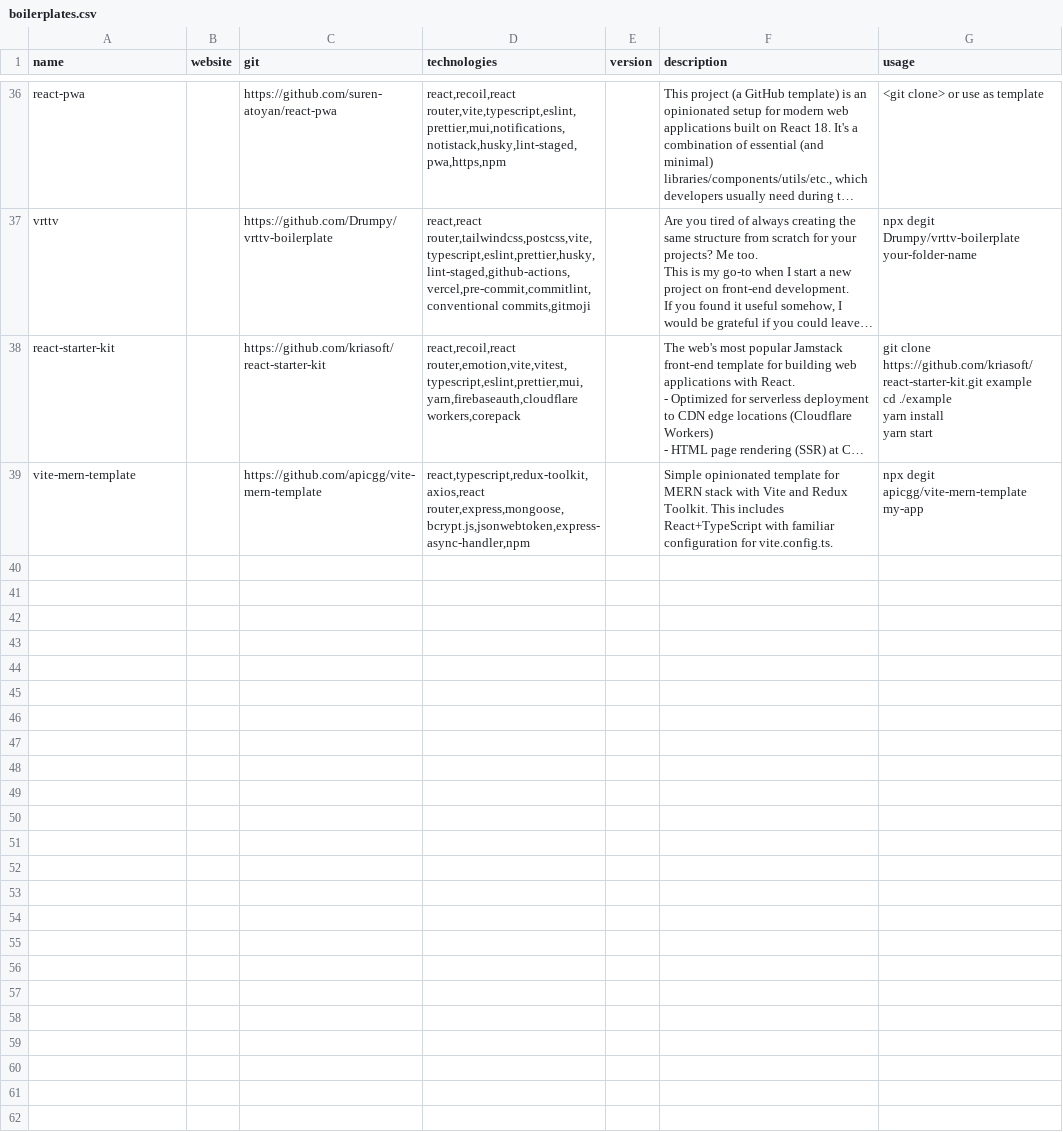
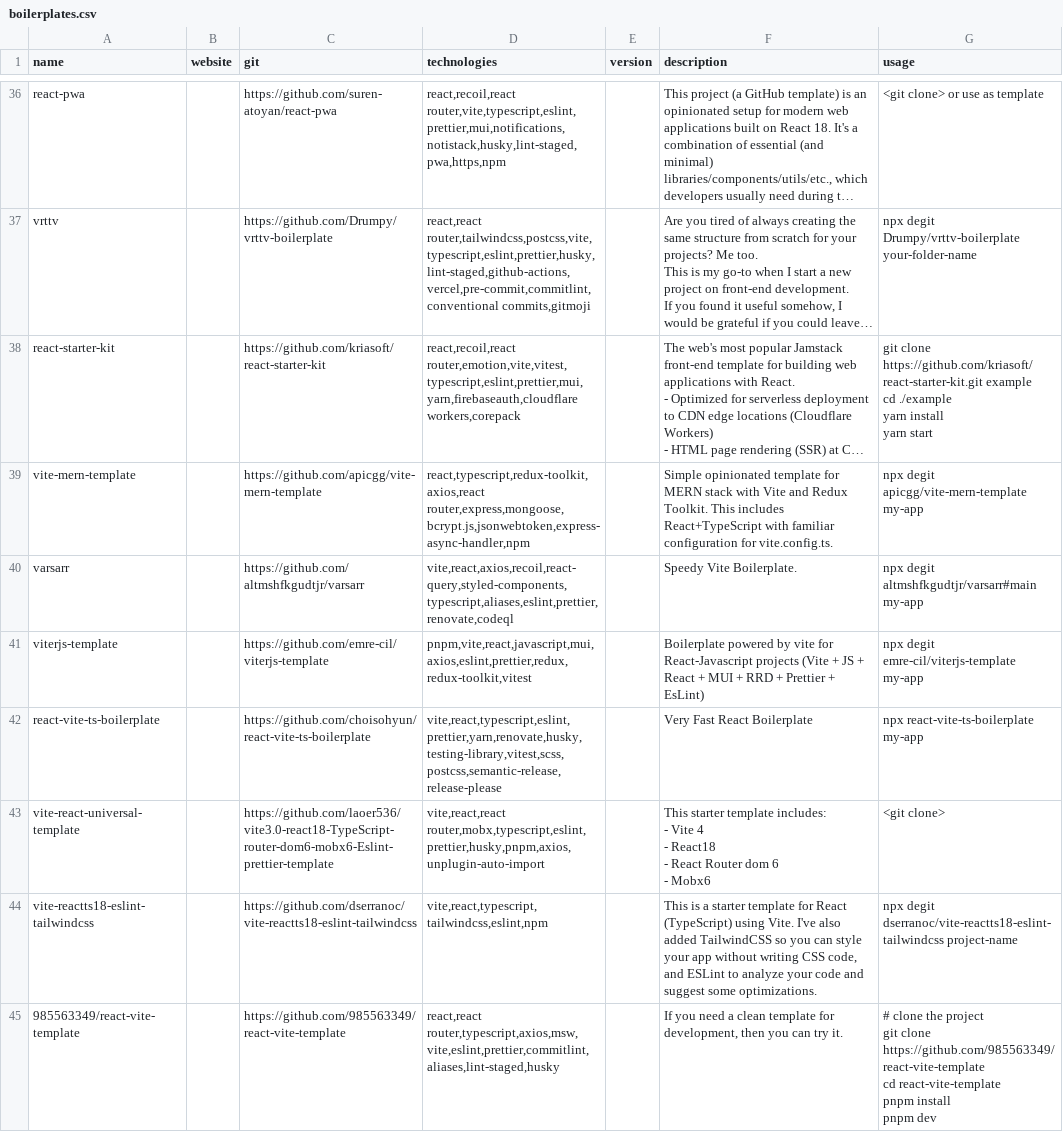
Before and after one commit to akondratsky/compendium, a CSV file: src/data/boilerplates.csv, drawn as a sheet; only a part is shown, gaps mark what is left out; long unchanged cells end in …; ↵ is a line break in a cell; the diff names each change by its address in the sheet, - before the commit and + after, or states it on an @@ line.

Commit message:
added varsarr, viterjs-template, react-vite-ts-boilerplate, vite-react-universal-template, vite-reactts18-eslint-tailwindcss, react-vite-template

```diff
--- a/src/data/boilerplates.csv
+++ b/src/data/boilerplates.csv
+row 40: varsarr |  | https://github.com/altmshfkgudtjr/varsarr | vite,react,axios,recoil,react-query,styled-components,typescript,aliases,eslint,prettier,renovate,codeql |  | Speedy Vite Boilerplate. | npx degit altmshfkgudtjr/varsarr#main my-app
+row 41: viterjs-template |  | https://github.com/emre-cil/viterjs-template | pnpm,vite,react,javascript,mui,axios,eslint,prettier,redux,redux-toolkit,vitest |  | Boilerplate powered by vite for React-Javascript projects (Vite + JS + React + MUI + RRD + Prettier + EsLint) | npx degit emre-cil/viterjs-template my-app
+row 42: react-vite-ts-boilerplate |  | https://github.com/choisohyun/react-vite-ts-boilerplate | vite,react,typescript,eslint,prettier,yarn,renovate,husky,testing-library,vitest,scss,postcss,semantic-release,release-please |  | Very Fast React Boilerplate | npx react-vite-ts-boilerplate my-app
+row 43: vite-react-universal-template |  | https://github.com/laoer536/vite3.0-react18-TypeScript-router-dom6-mobx6-Eslint-prettier-template | vite,react,react router,mobx,typescript,eslint,prettier,husky,pnpm,axios,unplugin-auto-import |  | This starter template includes: ↵ - Vite 4 ↵ - React18 ↵ - React Router dom 6 ↵ - Mobx6 | <git clone>
+row 44: vite-reactts18-eslint-tailwindcss |  | https://github.com/dserranoc/vite-reactts18-eslint-tailwindcss | vite,react,typescript,tailwindcss,eslint,npm |  | This is a starter template for React (TypeScript) using Vite. I've also added TailwindCSS so you can style your app without writing CSS code, and ESLint to analyze your code and suggest some optimizations. | npx degit dserranoc/vite-reactts18-eslint-tailwindcss project-name
+row 45: 985563349/react-vite-template |  | https://github.com/985563349/react-vite-template | react,react router,typescript,axios,msw,vite,eslint,prettier,commitlint,aliases,lint-staged,husky |  | If you need a clean template for development, then you can try it. | # clone the project ↵ git clone https://github.com/985563349/react-vite-template ↵ cd react-vite-template ↵ pnpm install ↵ pnpm dev
```
Also changed, not shown: src/data/technologies.csv.
